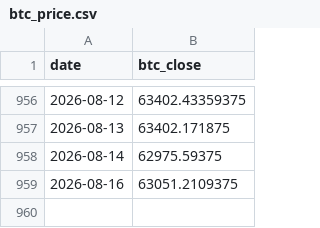
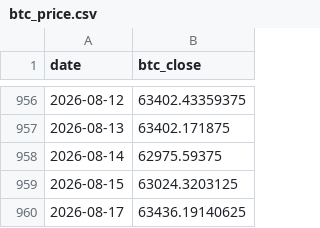
Before and after one commit to r12922076/mstr-premium-monitor, a CSV file: data/raw/btc_price.csv, drawn as a sheet; only a part is shown, gaps mark what is left out; removed rows and columns are numbered as before the commit, all else as after; the diff names each change by its address in the sheet, - before the commit and + after, or states it on an @@ line.

```diff
--- a/data/raw/btc_price.csv
+++ b/data/raw/btc_price.csv
-row 959: 2026-08-16 | 63051.2109375
+row 959: 2026-08-15 | 63024.3203125
+row 960: 2026-08-17 | 63436.19140625
```
Also changed, not shown: 4 other files.
